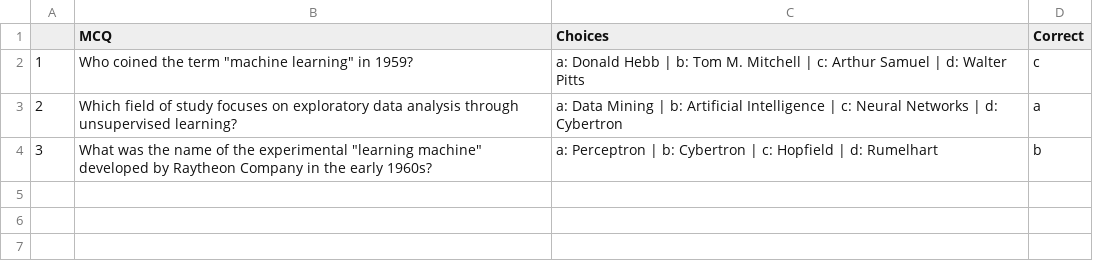
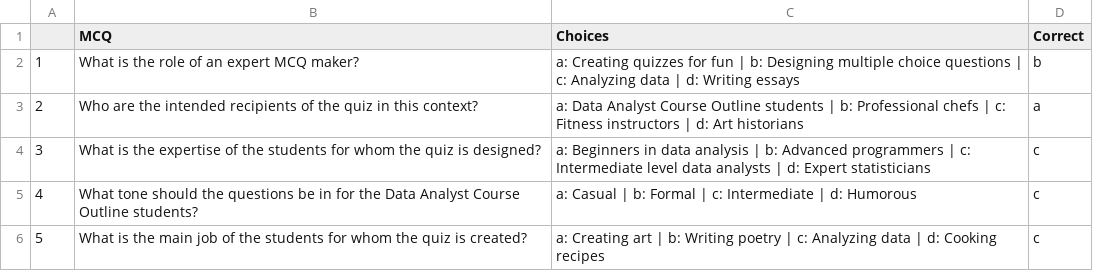
Before and after one commit to zeeshanali90233/MCQ-Generator, a CSV file: MCQ_Response.csv, drawn as a sheet.

Commit message:
PDF File Read Correct

```diff
--- a/MCQ_Response.csv
+++ b/MCQ_Response.csv
@@ -1,4 +1,6 @@
 ,MCQ,Choices,Correct
-1,"Who coined the term ""machine learning"" in 1959?",a: Donald Hebb | b: Tom M. Mitchell | c: Arthur Samuel | d: Walter Pitts,c
-2,Which field of study focuses on exploratory data analysis through unsupervised learning?,a: Data Mining | b: Artificial Intelligence | c: Neural Networks | d: Cybertron,a
-3,"What was the name of the experimental ""learning machine"" developed by Raytheon Company in the early 1960s?",a: Perceptron | b: Cybertron | c: Hopfield | d: Rumelhart,b
+1,What is the role of an expert MCQ maker?,a: Creating quizzes for fun | b: Designing multiple choice questions | c: Analyzing data | d: Writing essays,b
+2,Who are the intended recipients of the quiz in this context?,a: Data Analyst Course Outline students | b: Professional chefs | c: Fitness instructors | d: Art historians,a
+3,What is the expertise of the students for whom the quiz is designed?,a: Beginners in data analysis | b: Advanced programmers | c: Intermediate level data analysts | d: Expert statisticians,c
+4,What tone should the questions be in for the Data Analyst Course Outline students?,a: Casual | b: Formal | c: Intermediate | d: Humorous,c
+5,What is the main job of the students for whom the quiz is created?,a: Creating art | b: Writing poetry | c: Analyzing data | d: Cooking recipes,c
```
Also changed, not shown: 13 other files.
